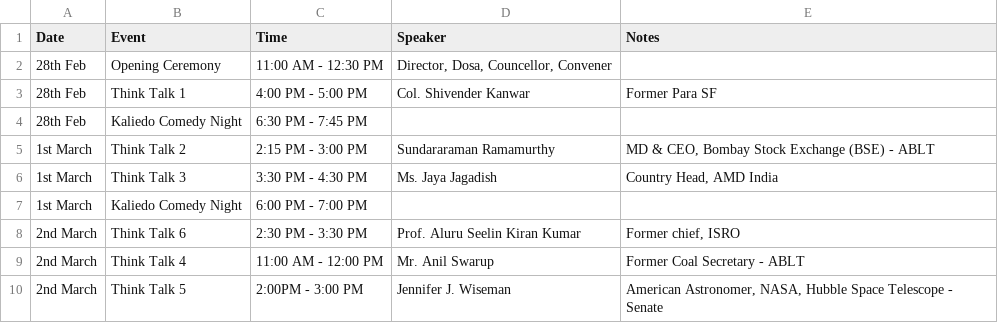
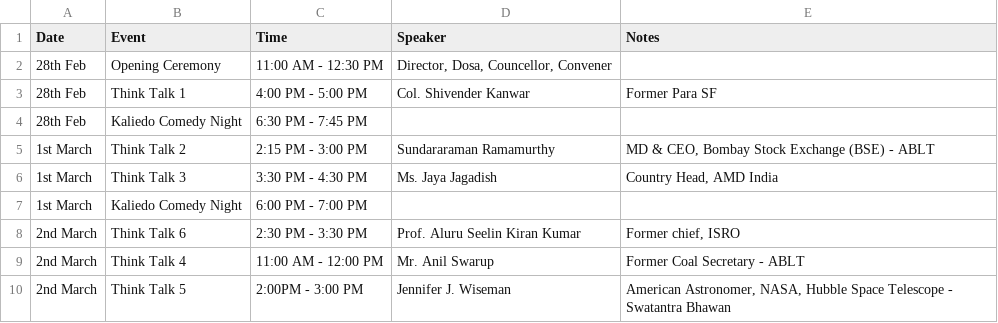
Before and after one commit to technex-iit-bhu/technex-frontend-25, a CSV file: public/data/techtalks.csv, drawn as a sheet.

Commit message:
Update techtalks.csv

```diff
--- a/public/data/techtalks.csv
+++ b/public/data/techtalks.csv
@@ -9,2 +9,2 @@ Date,Event,Time,Speaker,Notes
 2nd March,Think Talk 4,11:00 AM - 12:00 PM,"Mr. Anil Swarup","Former Coal Secretary - ABLT"
-2nd March,Think Talk 5,2:00PM - 3:00 PM,"Jennifer J. Wiseman","American Astronomer, NASA, Hubble Space Telescope - Senate"
+2nd March,Think Talk 5,2:00PM - 3:00 PM,"Jennifer J. Wiseman","American Astronomer, NASA, Hubble Space Telescope - Swatantra Bhawan"
```
